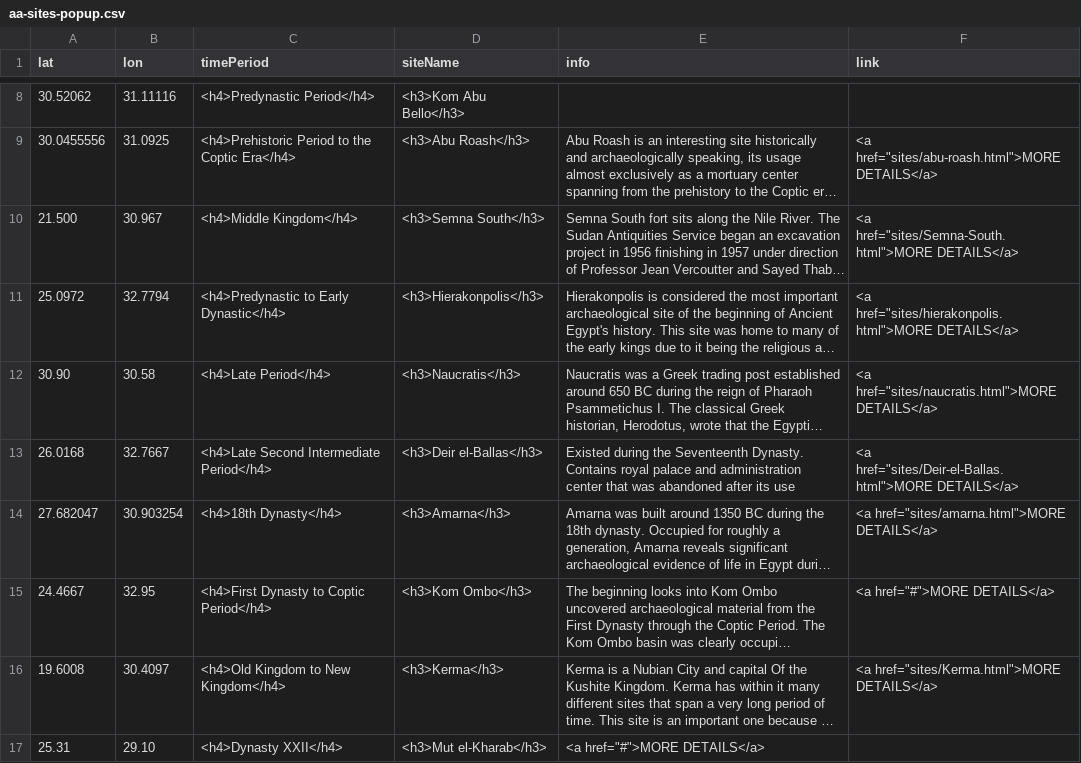
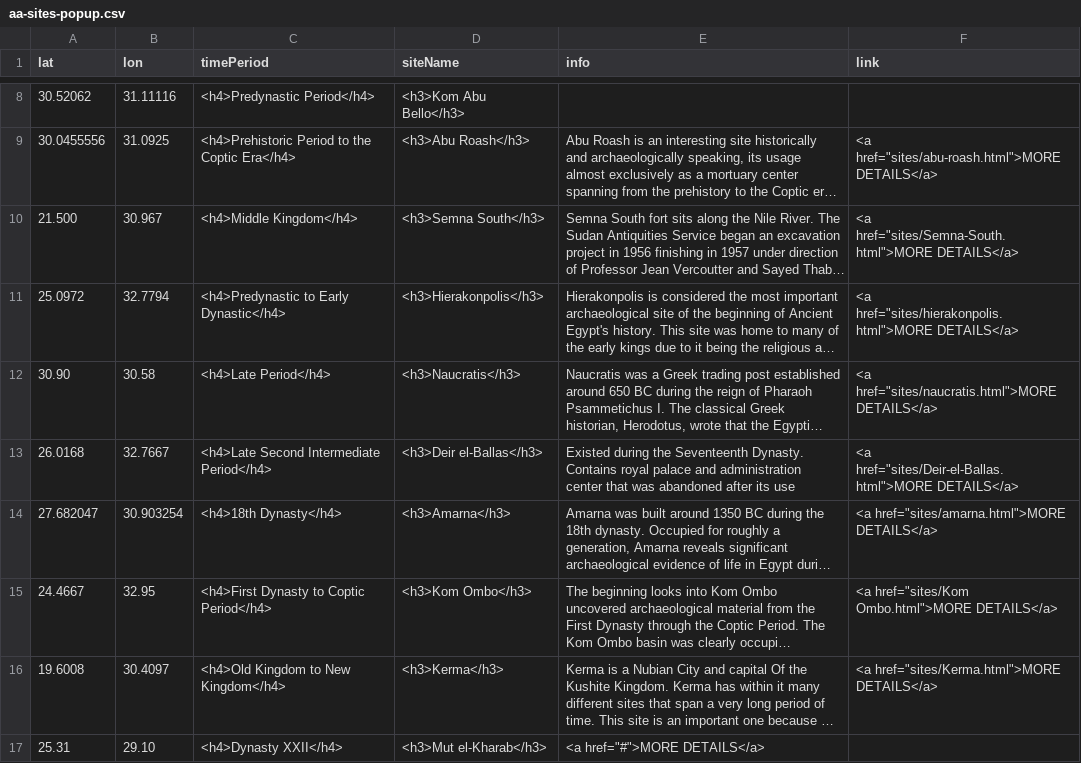
Before and after one commit to msu-anthropology/daea-fs14, a CSV file: sites/aa-sites-popup.csv, drawn as a sheet; only a part is shown, gaps mark what is left out; long unchanged cells end in …; the diff names each change by its address in the sheet, - before the commit and + after, or states it on an @@ line.

Commit message:
Linking Page to Kom Ombo

```diff
--- a/sites/aa-sites-popup.csv
+++ b/sites/aa-sites-popup.csv
-F15 (link): <a href="#">MORE DETAILS</a>
+F15 (link): <a href="sites/Kom Ombo.html">MORE DETAILS</a>
```
